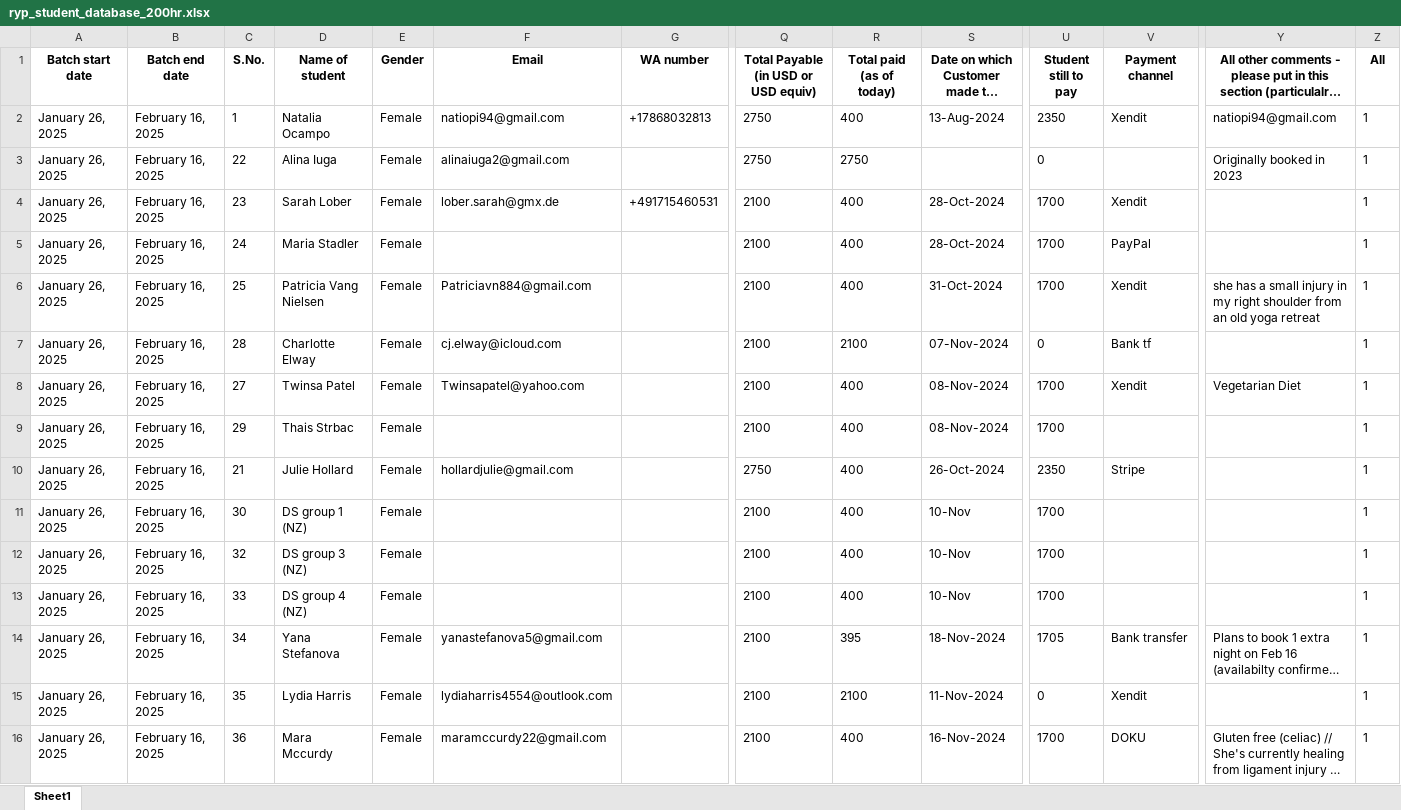
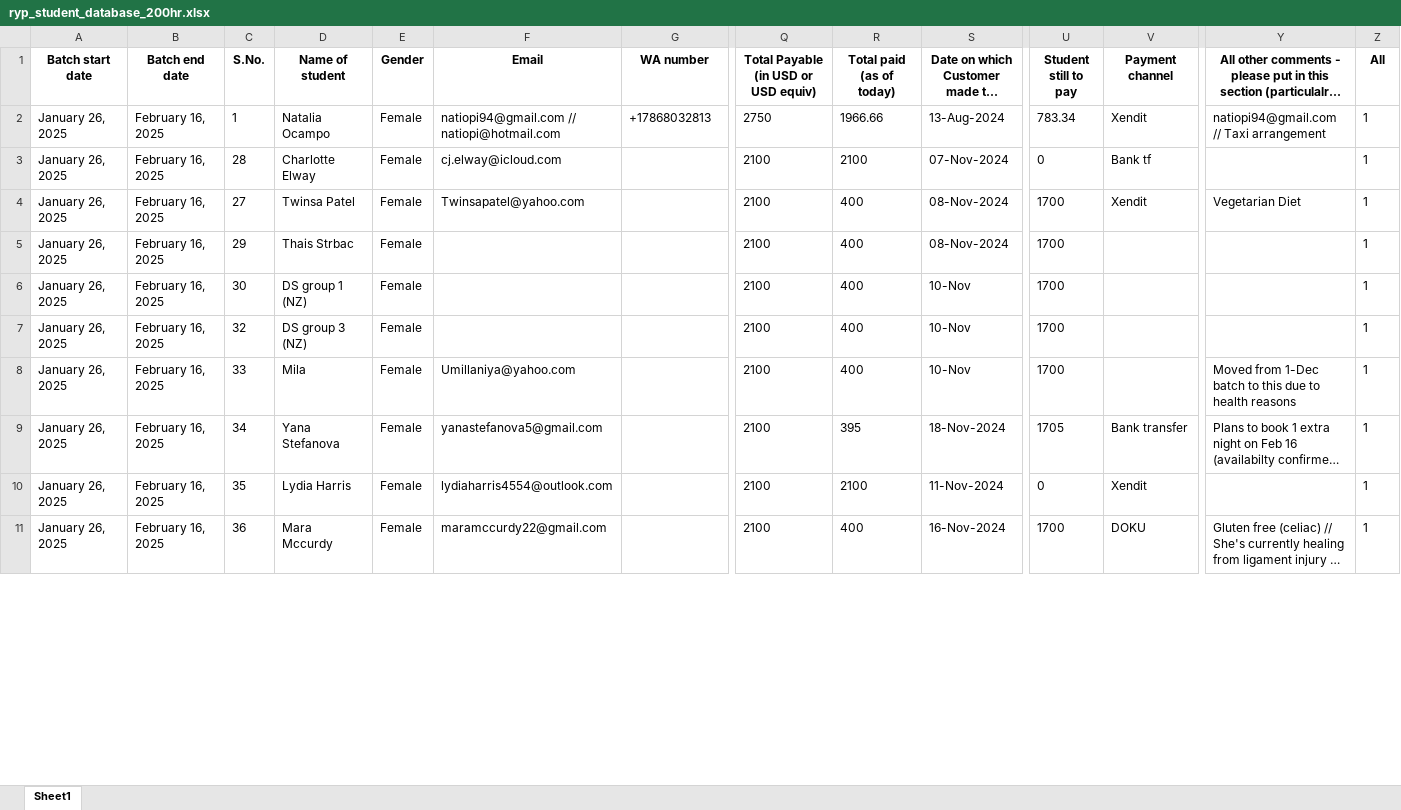
Before and after one commit to antoniusawe/sales-report, an Excel workbook: data/ryp_student_database_200hr.xlsx, sheet Sheet1, drawn as a sheet; only a part is shown, gaps mark what is left out; long unchanged cells end in …; values as stored, in another font and other column widths than the file's, no borders; removed rows and columns are numbered as before the commit, all else as after; rows hold the shown columns only; the diff covers the shown part only; the diff names each change by its address in the sheet, - before the commit and + after, or states it on an @@ line.

Commit message:
Update data/ryp_student_database_200hr.xlsx

```diff
--- a/data/ryp_student_database_200hr.xlsx (sheet Sheet1)
+++ b/data/ryp_student_database_200hr.xlsx (sheet Sheet1)
-F2 (Email): natiopi94@gmail.com
+F2 (Email): natiopi94@gmail.com // natiopi@hotmail.com
-R2 (Total paid (as of today)): 400
+R2 (Total paid (as of today)): 1966.66
-U2 (Student still to pay): 2350
+U2 (Student still to pay): 783.34
-Y2: natiopi94@gmail.com
+Y2: natiopi94@gmail.com // Taxi arrangement
@@ row 3 moved to row 47: January 26, 2025 @@
-row 4: January 26, 2025 | February 16, 2025 | 23 | Sarah Lober | Female | lober.sarah@gmx.de | +491715460531 | 2100 | 400 | 28-Oct-2024 | 1700 | Xendit |  | 1
@@ row 5 moved to row 31: January 26, 2025 @@
@@ row 6 moved to row 24: January 26, 2025 @@
-row 10: January 26, 2025 | February 16, 2025 | 21 | Julie Hollard | Female | hollardjulie@gmail.com |  | 2750 | 400 | 26-Oct-2024 | 2350 | Stripe |  | 1
-D8 (Name of student): DS group 4 (NZ)
+D8 (Name of student): Mila
-F8 (Email): (empty)
+F8 (Email): Umillaniya@yahoo.com
-Y8: (empty)
+Y8: Moved from 1-Dec batch to this due to health reasons
```
Also changed, not shown: 21 added rows, 5 removed rows, 20 moved rows and 78 edited cells elsewhere in this sheet.
